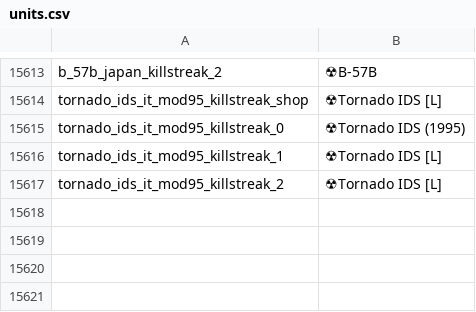
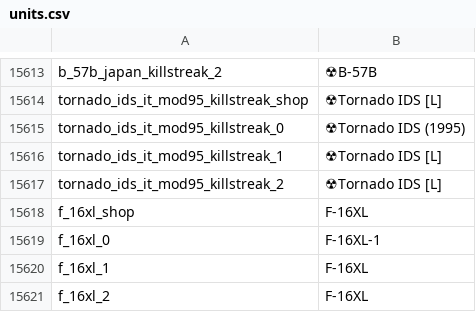
Before and after one commit to bwbw89/WT-Localization, a CSV file: units.csv, drawn as a sheet; only a part is shown, gaps mark what is left out.

Commit message:
2.57.1.124 Added F-16XL

```diff
--- a/units.csv
+++ b/units.csv
@@ -15617 +15617,5 @@ tornado_ids_it_mod95_killstreak_1;☢Tornado IDS [L]
 tornado_ids_it_mod95_killstreak_2;☢Tornado IDS [L]
+f_16xl_shop;F-16XL
+f_16xl_0;F-16XL-1
+f_16xl_1;F-16XL
+f_16xl_2;F-16XL
```
